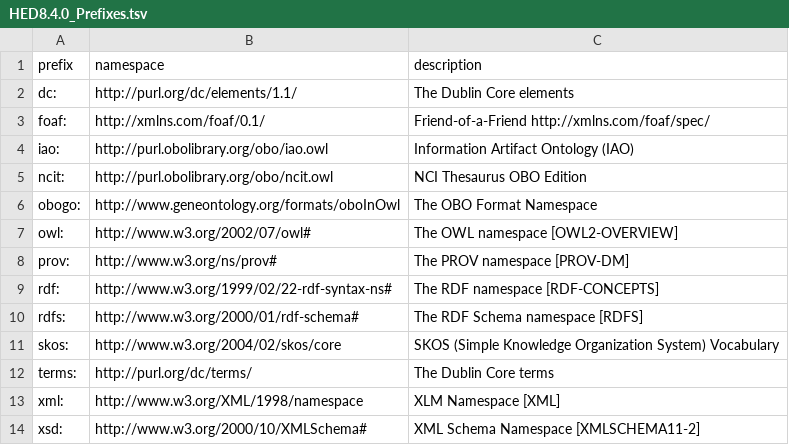
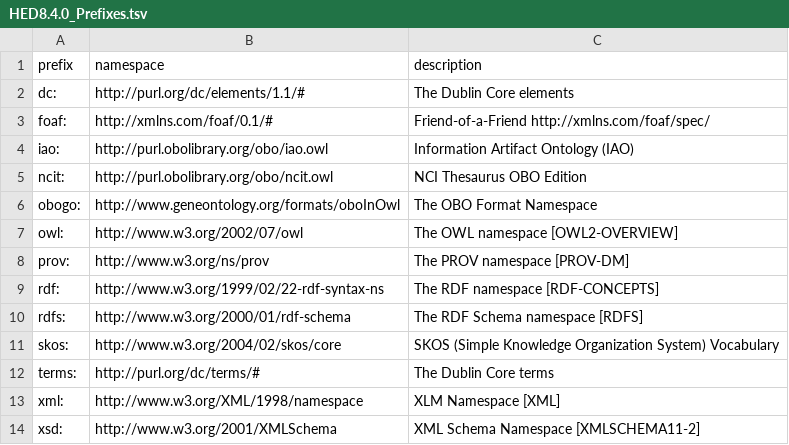
Before and after one commit to hed-standard/hed-schemas, a TSV file: standard_schema/prerelease/hedtsv/HED8.4.0/HED8.4.0_Prefixes.tsv, drawn as a sheet.

```diff
--- a/standard_schema/prerelease/hedtsv/HED8.4.0/HED8.4.0_Prefixes.tsv
+++ b/standard_schema/prerelease/hedtsv/HED8.4.0/HED8.4.0_Prefixes.tsv
@@ -1,4 +1,4 @@
 prefix	namespace	description
-dc:	http://purl.org/dc/elements/1.1/	The Dublin Core elements
-foaf:	http://xmlns.com/foaf/0.1/	Friend-of-a-Friend http://xmlns.com/foaf/spec/
+dc:	http://purl.org/dc/elements/1.1/#	The Dublin Core elements
+foaf:	http://xmlns.com/foaf/0.1/#	Friend-of-a-Friend http://xmlns.com/foaf/spec/
 iao:	http://purl.obolibrary.org/obo/iao.owl	Information Artifact Ontology (IAO)
@@ -6,9 +6,9 @@ ncit:	http://purl.obolibrary.org/obo/ncit.owl	NCI Thesaurus OBO Edition
 obogo:	http://www.geneontology.org/formats/oboInOwl	The OBO Format Namespace
-owl:	http://www.w3.org/2002/07/owl#	The OWL namespace [OWL2-OVERVIEW]
-prov:	http://www.w3.org/ns/prov#	The PROV namespace [PROV-DM]
-rdf:	http://www.w3.org/1999/02/22-rdf-syntax-ns#	The RDF namespace [RDF-CONCEPTS]
-rdfs:	http://www.w3.org/2000/01/rdf-schema#	The RDF Schema namespace [RDFS]
+owl:	http://www.w3.org/2002/07/owl	The OWL namespace [OWL2-OVERVIEW]
+prov:	http://www.w3.org/ns/prov	The PROV namespace [PROV-DM]
+rdf:	http://www.w3.org/1999/02/22-rdf-syntax-ns	The RDF namespace [RDF-CONCEPTS]
+rdfs:	http://www.w3.org/2000/01/rdf-schema	The RDF Schema namespace [RDFS]
 skos:	http://www.w3.org/2004/02/skos/core	SKOS (Simple Knowledge Organization System) Vocabulary
-terms:	http://purl.org/dc/terms/	The Dublin Core terms
+terms:	http://purl.org/dc/terms/#	The Dublin Core terms
 xml:	http://www.w3.org/XML/1998/namespace	XLM Namespace [XML]
-xsd:	http://www.w3.org/2000/10/XMLSchema#	XML Schema Namespace [XMLSCHEMA11-2]
+xsd:	http://www.w3.org/2001/XMLSchema	XML Schema Namespace [XMLSCHEMA11-2]
```
Also changed, not shown: standard_schema/prerelease/hedtsv/HED8.4.0/HED8.4.0_Tag.tsv, 3 other files.
